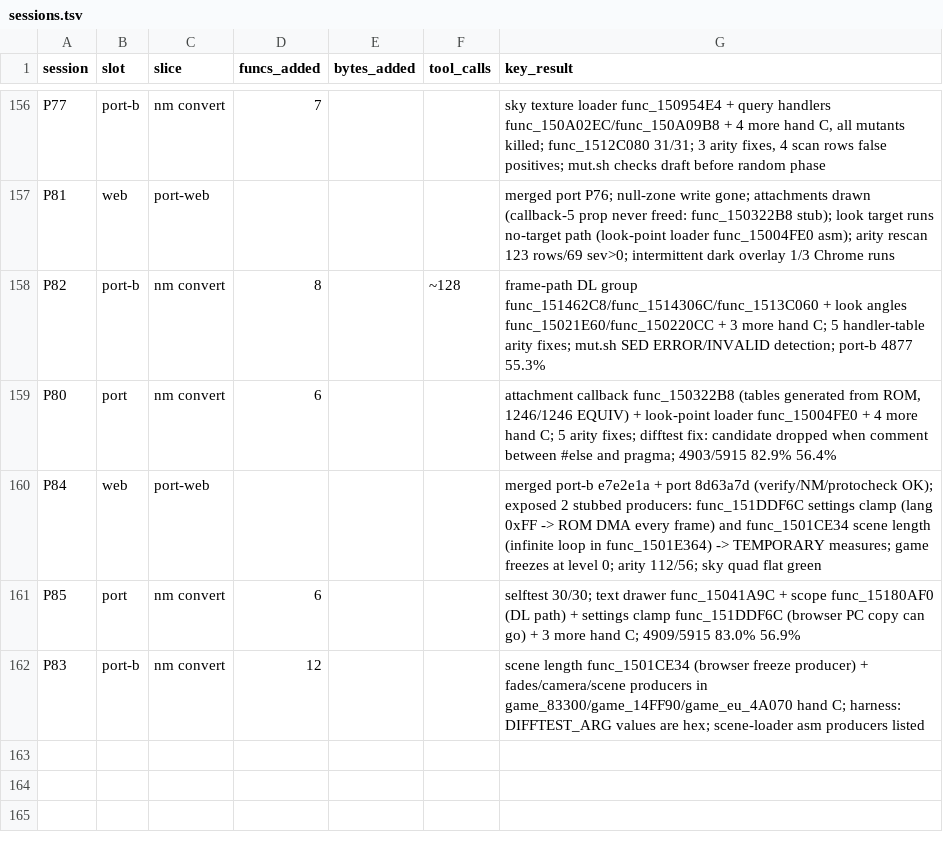
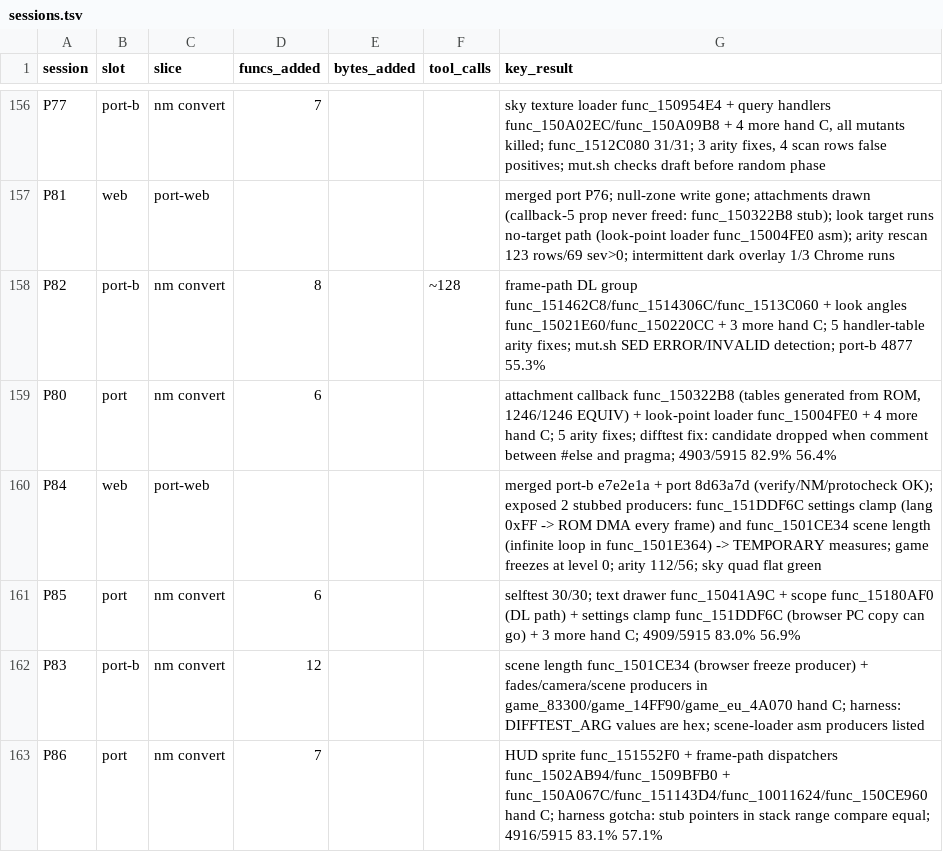
Before and after one commit to Sorikairox/conker-eu-port, a TSV file: docs/progress/sessions.tsv, drawn as a sheet; only a part is shown, gaps mark what is left out; the diff names each change by its address in the sheet, - before the commit and + after, or states it on an @@ line.

```diff
--- a/docs/progress/sessions.tsv
+++ b/docs/progress/sessions.tsv
+row 163: P86 | port | nm convert | 7 |  |  | HUD sprite func_151552F0 + frame-path dispatchers func_1502AB94/func_1509BFB0 + func_150A067C/func_151143D4/func_10011624/func_150CE960 hand C; harness gotcha: stub pointers in stack range compare equal; 4916/5915 83.1% 57.1%
```
Also changed, not shown: 1 other file.
